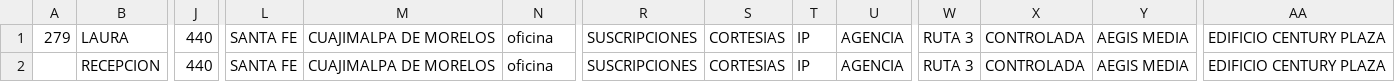
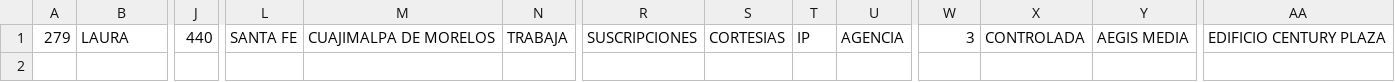
Before and after one commit to pollitosabroson/python, a CSV file: prueba1.csv, drawn as a sheet; only a part is shown, gaps mark what is left out; rows hold the shown columns only; the diff names each change by its address in the sheet, - before the commit and + after, or states it on an @@ line.

```diff
--- a/prueba1.csv
+++ b/prueba1.csv
-N1: oficina
+N1: TRABAJA
-W1: RUTA 3
+W1: 3
-row 2:  | RECEPCION | 440 | SANTA FE | CUAJIMALPA DE MORELOS | oficina | SUSCRIPCIONES | CORTESIAS | IP | AGENCIA | RUTA 3 | CONTROLADA | AEGIS MEDIA | EDIFICIO CENTURY PLAZA
```
Also changed, not shown: 1 other file.
